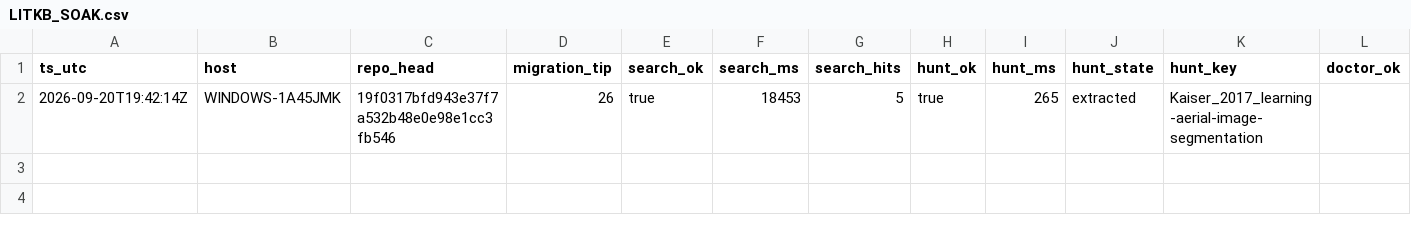
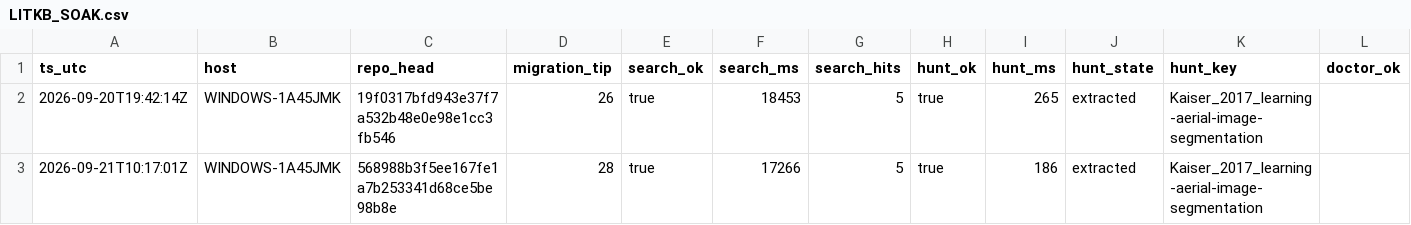
Before and after one commit to Kameron-Eck/edmonds-treedata, a CSV file: Reports/LITKB_SOAK.csv, drawn as a sheet; only a part is shown; rows hold the shown columns only; the diff names each change by its address in the sheet, - before the commit and + after, or states it on an @@ line.

```diff
--- a/Reports/LITKB_SOAK.csv
+++ b/Reports/LITKB_SOAK.csv
+row 3: 2026-09-21T10:17:01Z | WINDOWS-1A45JMK | 568988b3f5ee167fe1a7b253341d68ce5be98b8e | 28 | true | 17266 | 5 | true | 186 | extracted | Kaiser_2017_learning-aerial-image-segmentation
```
Also changed, not shown: 11 other files.
